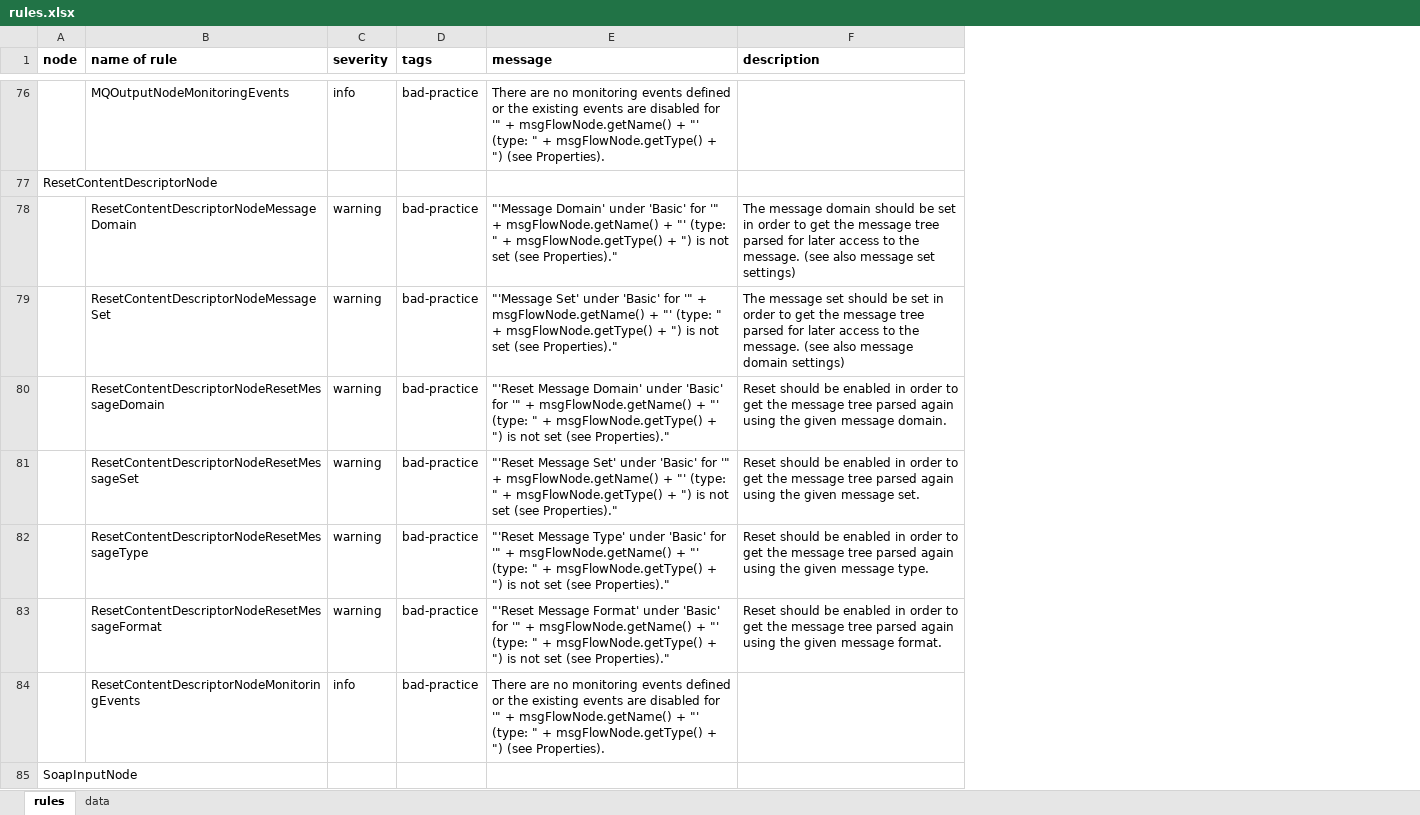
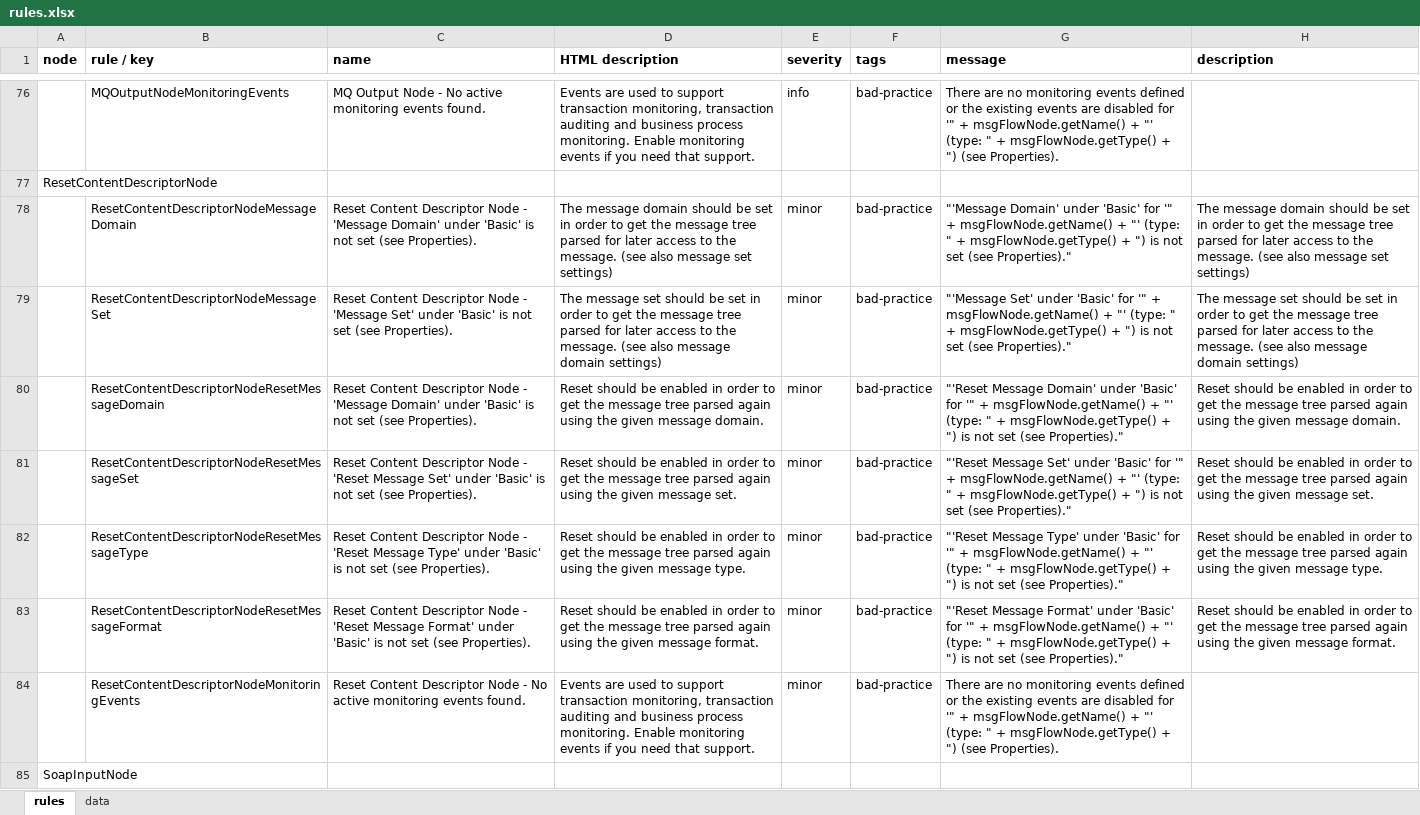
Before and after one commit to EXXETA/sonar-msgflow-plugin, an Excel workbook: rules.xlsx, sheet rules, drawn as a sheet; only a part is shown, gaps mark what is left out; values as stored, in another font and other column widths than the file's, no borders; addresses are those after the commit; the diff covers the shown part only; the diff names each change by its address in the sheet, - before the commit and + after, or states it on an @@ line.

Commit message:
added descriptions for rules

```diff
--- a/rules.xlsx (sheet rules)
+++ b/rules.xlsx (sheet rules)
+column C (name), rows 76-84: MQ Output Node - No active monitoring events found. |  | Reset Content Descriptor Node - 'Message Domain' under 'Basic' is not set (see Properties). | Reset Content Descriptor Node - 'Message Set' under 'Basic' is not set (see Properties). | Reset Content Descriptor Node - 'Message Domain' under 'Basic' is not set (see Properties). | Reset Content Descriptor Node - 'Reset Message Set' under 'Basic' is not set (see Properties). | Reset Content Descriptor Node - 'Reset Message Type' under 'Basic' is not set (see Properties). | Reset Content Descriptor Node - 'Reset Message Format' under 'Basic' is not set (see Properties). | Reset Content Descriptor Node - No active monitoring events found.
+column D (HTML description), rows 76-84: Events are used to support transaction monitoring, transaction auditing and business process monitoring. Enable monitoring events if you need that support. |  | The message domain should be set in order to get the message tree parsed for later access to the message. (see also message set settings) | The message set should be set in order to get the message tree parsed for later access to the message. (see also message domain settings) | Reset should be enabled in order to get the message tree parsed again using the given message domain. | Reset should be enabled in order to get the message tree parsed again using the given message set. | Reset should be enabled in order to get the message tree parsed again using the given message type. | Reset should be enabled in order to get the message tree parsed again using the given message format. | Events are used to support transaction monitoring, transaction auditing and business process monitoring. Enable monitoring events if you need that support.
-B1: name of rule
+B1: rule / key
-E78:E83 (severity): warning
+E78:E83 (severity): minor
-E84 (severity): info
+E84 (severity): minor
```
Also changed, not shown: 72 edited cells elsewhere in this sheet, sheet data.
